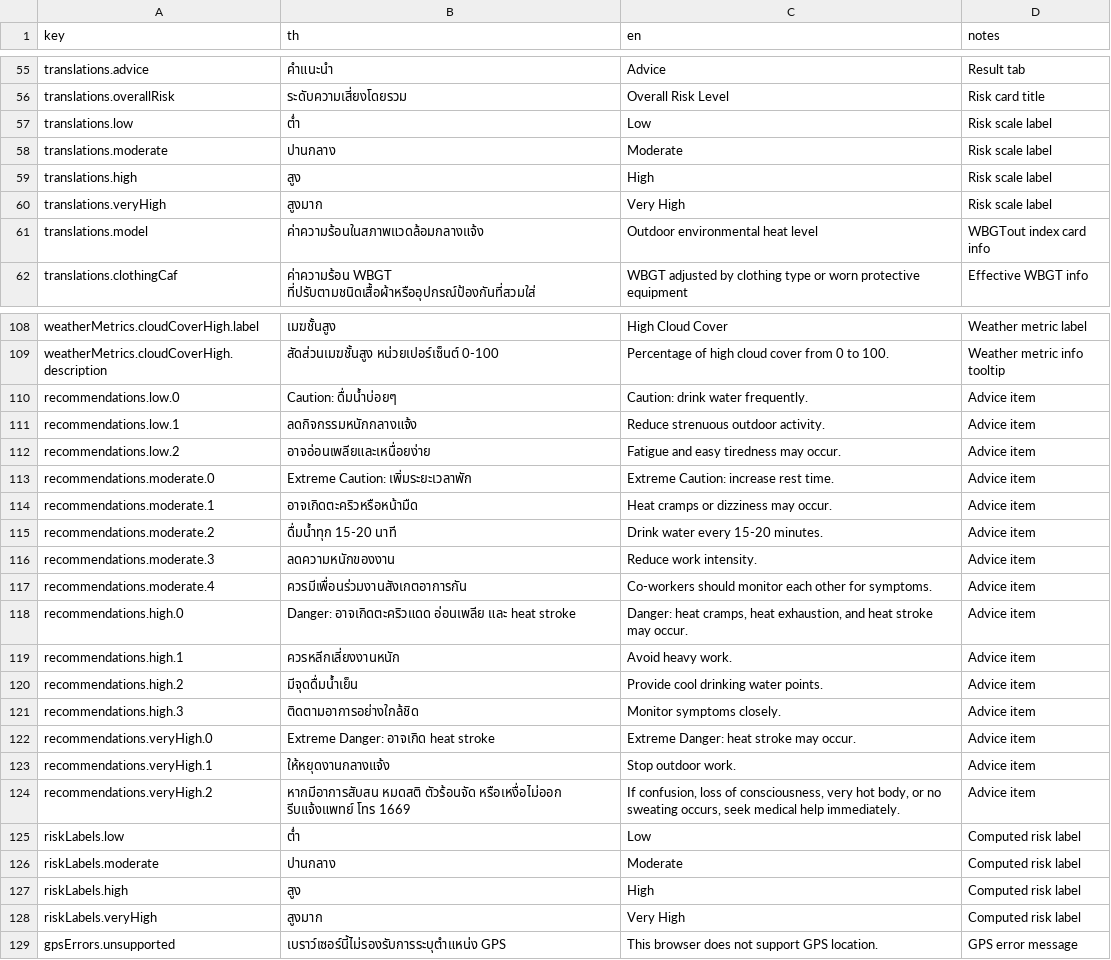
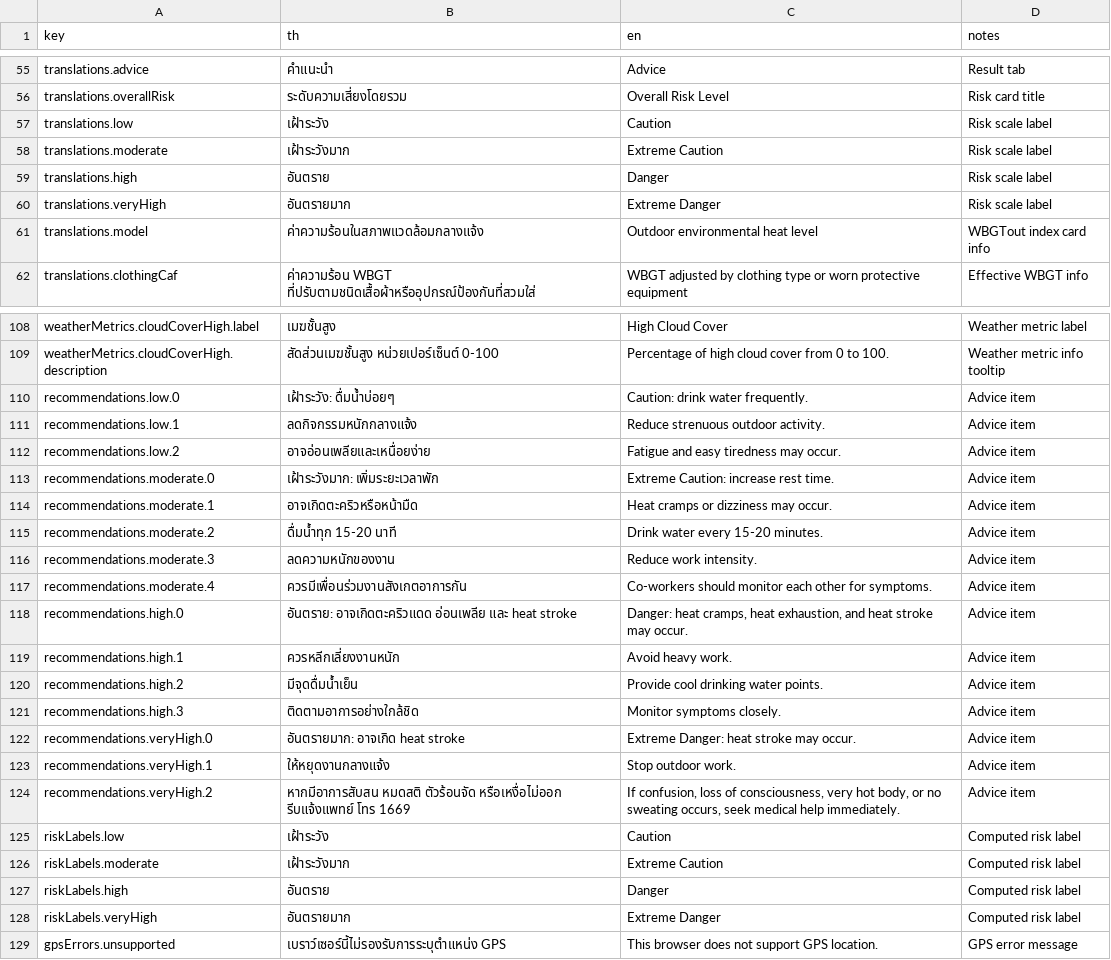
Before and after one commit to ptrpspeen/WBGT-App, a CSV file: frontend/i18n-review.csv, drawn as a sheet; only a part is shown, gaps mark what is left out.

Commit message:
Update Thai and English translations for risk levels and recommendations

```diff
--- a/frontend/i18n-review.csv
+++ b/frontend/i18n-review.csv
@@ -56,6 +56,6 @@ translations.advice,"คำแนะนำ","Advice","Result tab"
 translations.overallRisk,"ระดับความเสี่ยงโดยรวม","Overall Risk Level","Risk card title"
-translations.low,"ต่ำ","Low","Risk scale label"
-translations.moderate,"ปานกลาง","Moderate","Risk scale label"
-translations.high,"สูง","High","Risk scale label"
-translations.veryHigh,"สูงมาก","Very High","Risk scale label"
+translations.low,"เฝ้าระวัง","Caution","Risk scale label"
+translations.moderate,"เฝ้าระวังมาก","Extreme Caution","Risk scale label"
+translations.high,"อันตราย","Danger","Risk scale label"
+translations.veryHigh,"อันตรายมาก","Extreme Danger","Risk scale label"
 translations.model,"ค่าความร้อนในสภาพแวดล้อมกลางแจ้ง","Outdoor environmental heat level","WBGTout index card info"
@@ -109,6 +109,6 @@ weatherMetrics.cloudCoverHigh.label,"เมฆชั้นสูง","High Cloud
 weatherMetrics.cloudCoverHigh.description,"สัดส่วนเมฆชั้นสูง หน่วยเปอร์เซ็นต์ 0-100","Percentage of high cloud cover from 0 to 100.","Weather metric info tooltip"
-recommendations.low.0,"Caution: ดื่มน้ำบ่อยๆ","Caution: drink water frequently.","Advice item"
+recommendations.low.0,"เฝ้าระวัง: ดื่มน้ำบ่อยๆ","Caution: drink water frequently.","Advice item"
 recommendations.low.1,"ลดกิจกรรมหนักกลางแจ้ง","Reduce strenuous outdoor activity.","Advice item"
 recommendations.low.2,"อาจอ่อนเพลียและเหนื่อยง่าย","Fatigue and easy tiredness may occur.","Advice item"
-recommendations.moderate.0,"Extreme Caution: เพิ่มระยะเวลาพัก","Extreme Caution: increase rest time.","Advice item"
+recommendations.moderate.0,"เฝ้าระวังมาก: เพิ่มระยะเวลาพัก","Extreme Caution: increase rest time.","Advice item"
 recommendations.moderate.1,"อาจเกิดตะคริวหรือหน้ามืด","Heat cramps or dizziness may occur.","Advice item"
@@ -117,3 +117,3 @@ recommendations.moderate.3,"ลดความหนักของงาน","R
 recommendations.moderate.4,"ควรมีเพื่อนร่วมงานสังเกตอาการกัน","Co-workers should monitor each other for symptoms.","Advice item"
-recommendations.high.0,"Danger: อาจเกิดตะคริวแดด อ่อนเพลีย และ heat stroke","Danger: heat cramps, heat exhaustion, and heat stroke may occur.","Advice item"
+recommendations.high.0,"อันตราย: อาจเกิดตะคริวแดด อ่อนเพลีย และ heat stroke","Danger: heat cramps, heat exhaustion, and heat stroke may occur.","Advice item"
 recommendations.high.1,"ควรหลีกเลี่ยงงานหนัก","Avoid heavy work.","Advice item"
@@ -121,9 +121,9 @@ recommendations.high.2,"มีจุดดื่มน้ำเย็น","Provi
 recommendations.high.3,"ติดตามอาการอย่างใกล้ชิด","Monitor symptoms closely.","Advice item"
-recommendations.veryHigh.0,"Extreme Danger: อาจเกิด heat stroke","Extreme Danger: heat stroke may occur.","Advice item"
+recommendations.veryHigh.0,"อันตรายมาก: อาจเกิด heat stroke","Extreme Danger: heat stroke may occur.","Advice item"
 recommendations.veryHigh.1,"ให้หยุดงานกลางแจ้ง","Stop outdoor work.","Advice item"
 recommendations.veryHigh.2,"หากมีอาการสับสน หมดสติ ตัวร้อนจัด หรือเหงื่อไม่ออก รีบแจ้งแพทย์ โทร 1669","If confusion, loss of consciousness, very hot body, or no sweating occurs, seek medical help immediately.","Advice item"
-riskLabels.low,"ต่ำ","Low","Computed risk label"
-riskLabels.moderate,"ปานกลาง","Moderate","Computed risk label"
-riskLabels.high,"สูง","High","Computed risk label"
-riskLabels.veryHigh,"สูงมาก","Very High","Computed risk label"
+riskLabels.low,"เฝ้าระวัง","Caution","Computed risk label"
+riskLabels.moderate,"เฝ้าระวังมาก","Extreme Caution","Computed risk label"
+riskLabels.high,"อันตราย","Danger","Computed risk label"
+riskLabels.veryHigh,"อันตรายมาก","Extreme Danger","Computed risk label"
 gpsErrors.unsupported,"เบราว์เซอร์นี้ไม่รองรับการระบุตำแหน่ง GPS","This browser does not support GPS location.","GPS error message"
```
Also changed, not shown: 1 other file.
